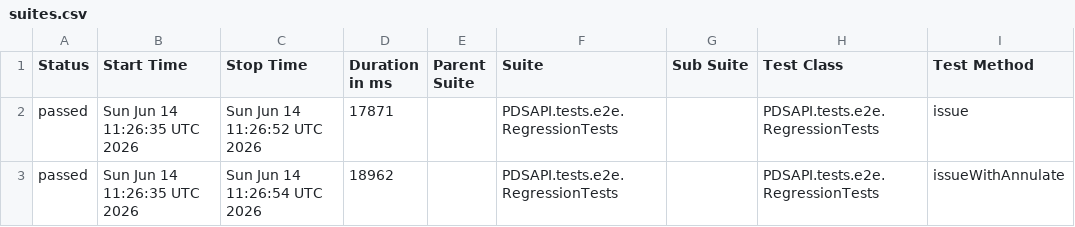
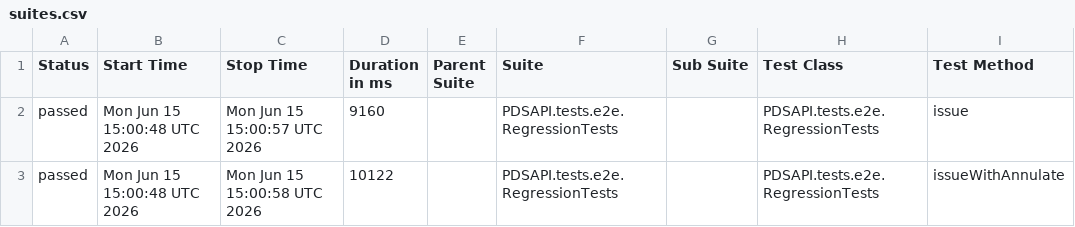
Before and after one commit to Dania13/java-test-QA, a CSV file: data/suites.csv, drawn as a sheet; only a part is shown; the diff names each change by its address in the sheet, - before the commit and + after, or states it on an @@ line.

```diff
--- a/data/suites.csv
+++ b/data/suites.csv
-B2:B3 (Start Time): Sun Jun 14 11:26:35 UTC 2026
+B2:B3 (Start Time): Mon Jun 15 15:00:48 UTC 2026
-C2 (Stop Time): Sun Jun 14 11:26:52 UTC 2026
+C2 (Stop Time): Mon Jun 15 15:00:57 UTC 2026
-D2 (Duration in ms): 17871
+D2 (Duration in ms): 9160
-C3 (Stop Time): Sun Jun 14 11:26:54 UTC 2026
+C3 (Stop Time): Mon Jun 15 15:00:58 UTC 2026
-D3 (Duration in ms): 18962
+D3 (Duration in ms): 10122
```
Also changed, not shown: 51 other files.
